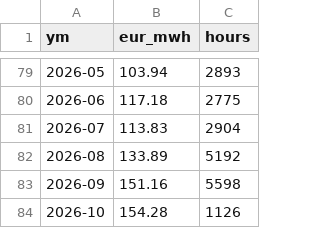
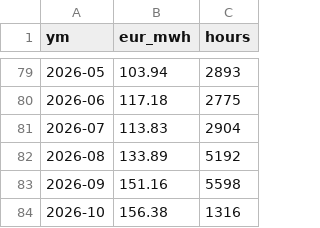
Before and after one commit to bnkim192/entsoe-harvester, a CSV file: pl_wholesale_monthly.csv, drawn as a sheet; only a part is shown, gaps mark what is left out.

```diff
--- a/pl_wholesale_monthly.csv
+++ b/pl_wholesale_monthly.csv
@@ -83,2 +83,2 @@
 2026-09,151.16,5598
-2026-10,154.28,1126
+2026-10,156.38,1316
```
Also changed, not shown: 1 other file.
